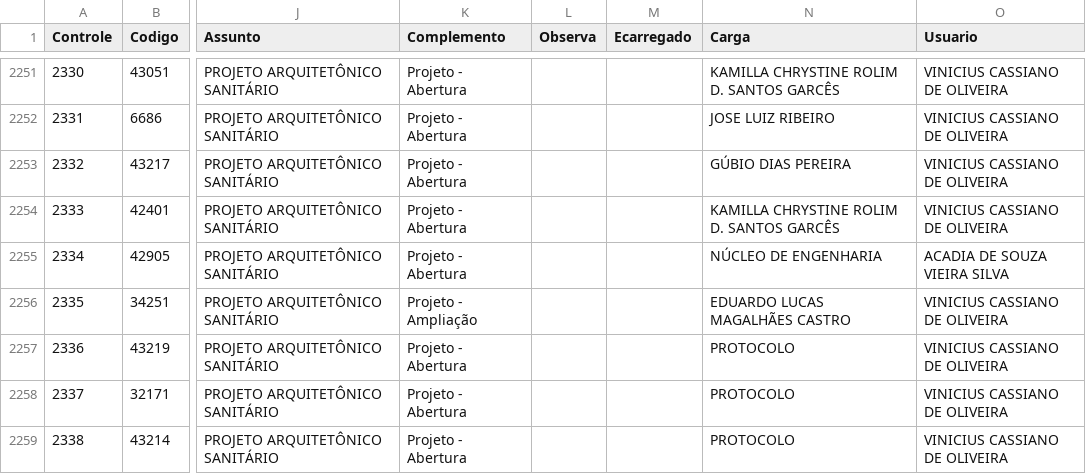
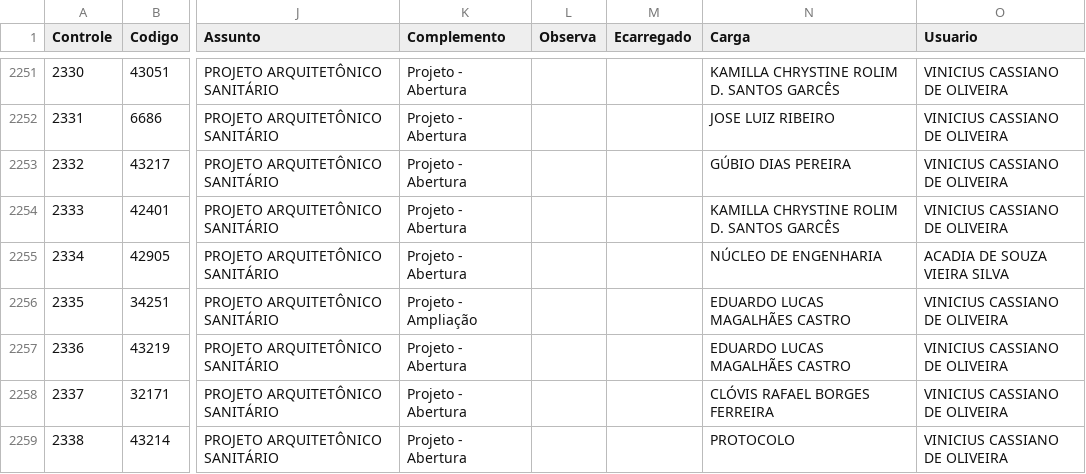
Before and after one commit to VisaAnapolis/APP, a CSV file: data/protocolo.csv, drawn as a sheet; only a part is shown, gaps mark what is left out; the diff covers the shown part only; the diff names each change by its address in the sheet, - before the commit and + after, or states it on an @@ line.

```diff
--- a/data/protocolo.csv
+++ b/data/protocolo.csv
-N2257 (Carga): PROTOCOLO
+N2257 (Carga): EDUARDO LUCAS MAGALHÃES CASTRO
-N2258 (Carga): PROTOCOLO
+N2258 (Carga): CLÓVIS RAFAEL BORGES FERREIRA
```
Also changed, not shown: 1 added row and 6 edited cells elsewhere in this file, data/tramitacao.csv, 40 other files.
